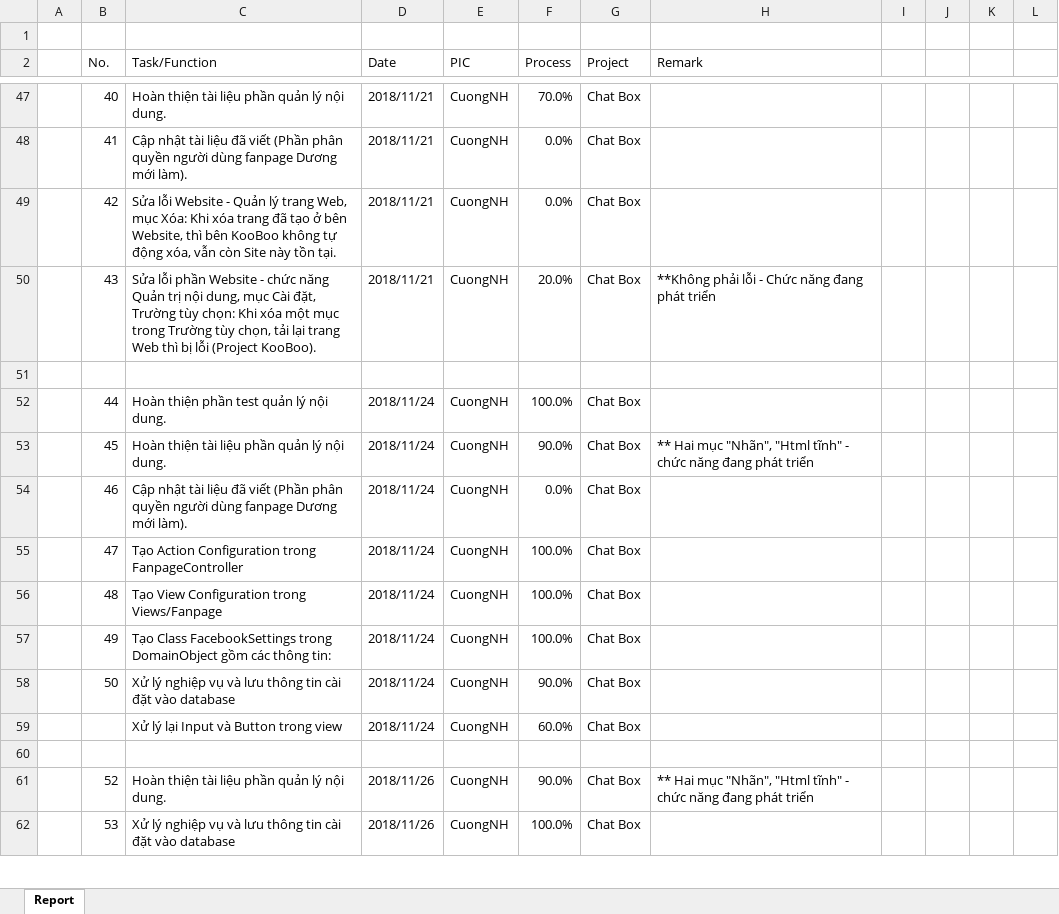
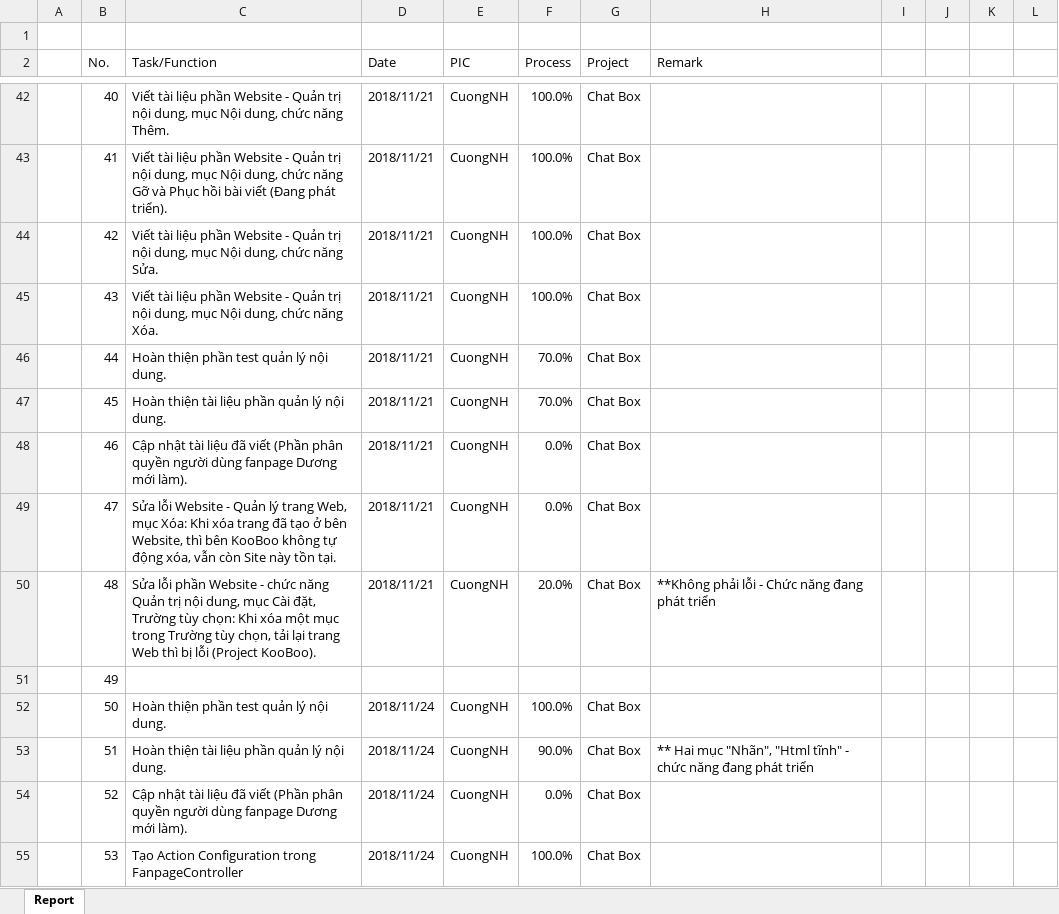
Before and after one commit to pcadev/Reports, an Excel workbook: DailyReport/DailyReport_CuongNH.xlsx, sheet Report, drawn as a sheet; only a part is shown, gaps mark what is left out; values as stored, in another font and other column widths than the file's, no cell formats; charts and pictures not drawn; removed rows and columns are numbered as before the commit, all else as after; the diff covers the shown part only; the diff names each change by its address in the sheet, - before the commit and + after, or states it on an @@ line.

Commit message:
DailyReport_CuongNH

```diff
--- a/DailyReport/DailyReport_CuongNH.xlsx (sheet Report)
+++ b/DailyReport/DailyReport_CuongNH.xlsx (sheet Report)
-C42 (Task/Function): Hoàn thiện tài liệu phần quản lý nội dung.
+C42 (Task/Function): Viết tài liệu phần Website - Quản trị nội dung, mục Nội dung, chức năng Thêm.
-F42 (Process): 70.0%
+F42 (Process): 100.0%
-C43 (Task/Function): Cập nhật tài liệu đã viết (Phần phân quyền người dùng fanpage Dương mới làm).
+C43 (Task/Function): Viết tài liệu phần Website - Quản trị nội dung, mục Nội dung, chức năng Gỡ và Phục hồi bài viết (Đang phát triển).
-F43:F44 (Process): 0.0%
+F43:F44 (Process): 100.0%
-C44 (Task/Function): Sửa lỗi Website - Quản lý trang Web, mục Xóa: Khi xóa trang đã tạo ở bên Website, thì bên KooBoo không tự động xóa, vẫn còn Site này tồn tại.
+C44 (Task/Function): Viết tài liệu phần Website - Quản trị nội dung, mục Nội dung, chức năng Sửa.
-C45 (Task/Function): Sửa lỗi phần Website - chức năng Quản trị nội dung, mục Cài đặt, Trường tùy chọn: Khi xóa một mục trong Trường tùy chọn, tải lại trang Web thì bị lỗi (Project KooBoo).
+C45 (Task/Function): Viết tài liệu phần Website - Quản trị nội dung, mục Nội dung, chức năng Xóa.
-F45 (Process): 20.0%
+F45 (Process): 100.0%
-H45 (Remark): **Không phải lỗi - Chức năng đang phát triển
+H45 (Remark): (empty)
-row 51: (empty)
-D46:D50 (Date): 2018/11/24
+D46:D50 (Date): 2018/11/21
-F46 (Process): 100.0%
+F46 (Process): 70.0%
-F47 (Process): 90.0%
+F47 (Process): 70.0%
-H47 (Remark): ** Hai mục "Nhãn", "Html tĩnh" - chức năng đang phát triển
+H47 (Remark): (empty)
-C49 (Task/Function): Tạo Action Configuration trong FanpageController
+C49 (Task/Function): Sửa lỗi Website - Quản lý trang Web, mục Xóa: Khi xóa trang đã tạo ở bên Website, thì bên KooBoo không tự động xóa, vẫn còn Site này tồn tại.
-F49 (Process): 100.0%
+F49 (Process): 0.0%
-C50 (Task/Function): Tạo View Configuration trong Views/Fanpage
+C50 (Task/Function): Sửa lỗi phần Website - chức năng Quản trị nội dung, mục Cài đặt, Trường tùy chọn: Khi xóa một mục trong Trường tùy chọn, tải lại trang Web thì bị lỗi (Project KooBoo).
-F50 (Process): 100.0%
+F50 (Process): 20.0%
-H50 (Remark): (empty)
+H50 (Remark): **Không phải lỗi - Chức năng đang phát triển
-C51 (Task/Function): Tạo Class FacebookSettings trong DomainObject gồm các thông tin:
+C51 (Task/Function): (empty)
-D51 (Date): 2018/11/24
+D51 (Date): (empty)
-E51 (PIC): CuongNH
+E51 (PIC): (empty)
-F51 (Process): 100.0%
+F51 (Process): (empty)
-G51 (Project): Chat Box
+G51 (Project): (empty)
-C52 (Task/Function): Xử lý nghiệp vụ và lưu thông tin cài đặt vào database
+C52 (Task/Function): Hoàn thiện phần test quản lý nội dung.
-F52 (Process): 90.0%
+F52 (Process): 100.0%
-row 59:  |  | Xử lý lại Input và Button trong view | 2018/11/24 | CuongNH | 60.0% | Chat Box
-row 53: (empty)
+row 53:  | 51 | Hoàn thiện tài liệu phần quản lý nội dung. | 2018/11/24 | CuongNH | 90.0% | Chat Box | ** Hai mục "Nhãn", "Html tĩnh" - chức năng đang phát triển
-C54 (Task/Function): Hoàn thiện tài liệu phần quản lý nội dung.
+C54 (Task/Function): Cập nhật tài liệu đã viết (Phần phân quyền người dùng fanpage Dương mới làm).
-D54:D55 (Date): 2018/11/26
+D54:D55 (Date): 2018/11/24
-F54 (Process): 90.0%
+F54 (Process): 0.0%
-H54 (Remark): ** Hai mục "Nhãn", "Html tĩnh" - chức năng đang phát triển
+H54 (Remark): (empty)
-C55 (Task/Function): Xử lý nghiệp vụ và lưu thông tin cài đặt vào database
+C55 (Task/Function): Tạo Action Configuration trong FanpageController
```
Also changed, not shown: 10 added rows, 6 removed rows and 337 edited cells elsewhere in this sheet, cell formats, charts or pictures.
